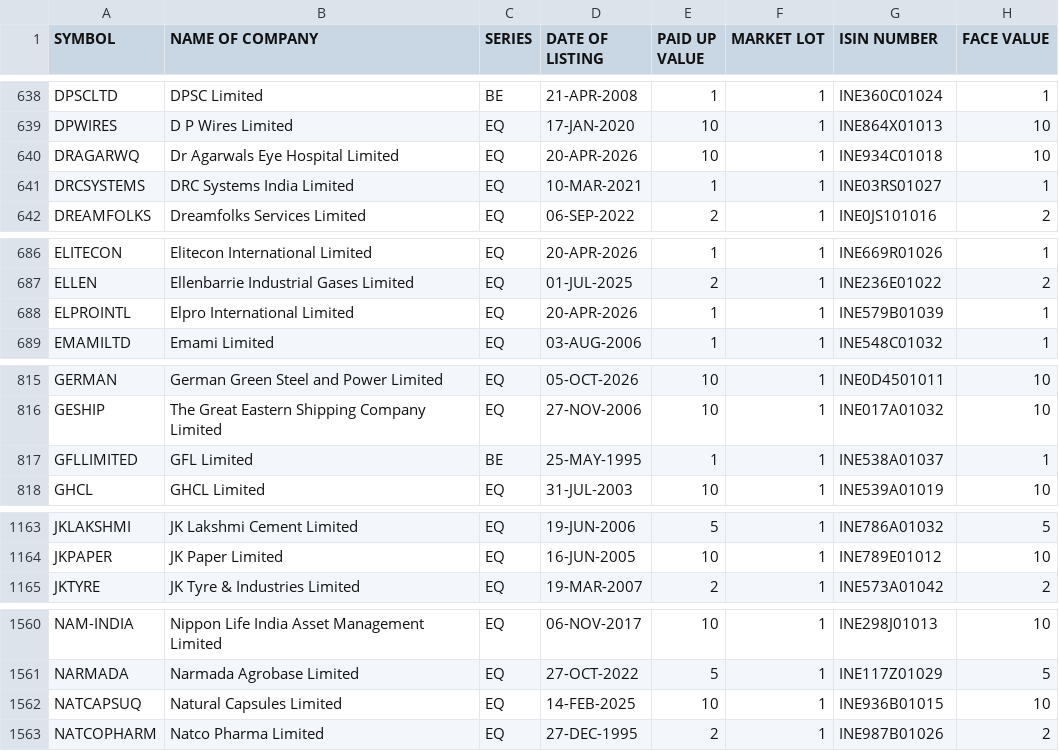
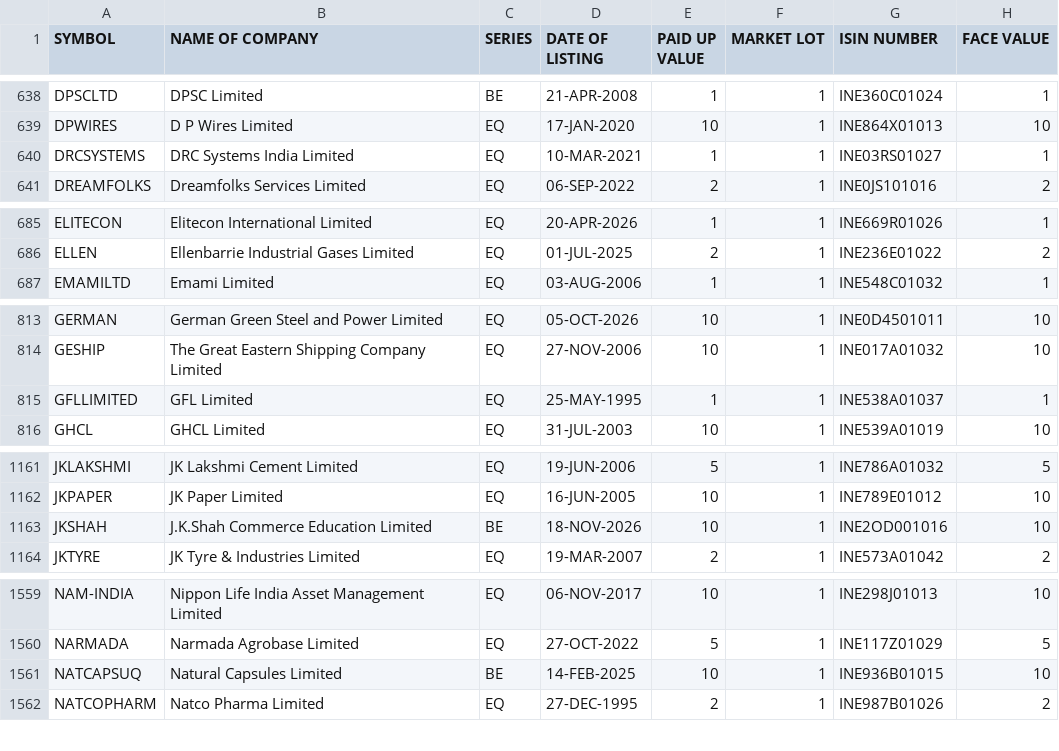
Before and after one commit to Pareshking/Paresh, a CSV file: data/reference/nse/equity_l.csv, drawn as a sheet; only a part is shown, gaps mark what is left out; the diff covers the shown part only.

```diff
--- a/data/reference/nse/equity_l.csv
+++ b/data/reference/nse/equity_l.csv
@@ -639,3 +639,2 @@ DPSCLTD,DPSC Limited,BE,21-APR-2008,1,1,INE360C01024,1
 DPWIRES,D P Wires Limited,EQ,17-JAN-2020,10,1,INE864X01013,10
-DRAGARWQ,Dr Agarwals Eye Hospital Limited,EQ,20-APR-2026,10,1,INE934C01018,10
 DRCSYSTEMS,DRC Systems India Limited,EQ,10-MAR-2021,1,1,INE03RS01027,1
@@ -687,3 +686,2 @@ ELITECON,Elitecon International Limited,EQ,20-APR-2026,1,1,INE669R01026,1
 ELLEN,Ellenbarrie Industrial Gases Limited,EQ,01-JUL-2025,2,1,INE236E01022,2
-ELPROINTL,Elpro International Limited,EQ,20-APR-2026,1,1,INE579B01039,1
 EMAMILTD,Emami Limited,EQ,03-AUG-2006,1,1,INE548C01032,1
@@ -816,3 +814,3 @@ GERMAN,German Green Steel and Power Limited,EQ,05-OCT-2026,10,1,INE0D4501011,10
 GESHIP,The Great Eastern Shipping Company Limited,EQ,27-NOV-2006,10,1,INE017A01032,10
-GFLLIMITED,GFL Limited,BE,25-MAY-1995,1,1,INE538A01037,1
+GFLLIMITED,GFL Limited,EQ,25-MAY-1995,1,1,INE538A01037,1
 GHCL,GHCL Limited,EQ,31-JUL-2003,10,1,INE539A01019,10
@@ -1164,2 +1162,3 @@ JKLAKSHMI,JK Lakshmi Cement Limited,EQ,19-JUN-2006,5,1,INE786A01032,5
 JKPAPER,JK Paper Limited,EQ,16-JUN-2005,10,1,INE789E01012,10
+JKSHAH,J.K.Shah Commerce Education Limited,BE,18-NOV-2026,10,1,INE2OD001016,10
 JKTYRE,JK Tyre & Industries Limited,EQ,19-MAR-2007,2,1,INE573A01042,2
@@ -1561,3 +1560,3 @@ NAM-INDIA,Nippon Life India Asset Management Limited,EQ,06-NOV-2017,10,1,INE298J
 NARMADA,Narmada Agrobase Limited,EQ,27-OCT-2022,5,1,INE117Z01029,5
-NATCAPSUQ,Natural Capsules Limited,EQ,14-FEB-2025,10,1,INE936B01015,10
+NATCAPSUQ,Natural Capsules Limited,BE,14-FEB-2025,10,1,INE936B01015,10
 NATCOPHARM,Natco Pharma Limited,EQ,27-DEC-1995,2,1,INE987B01026,2
```
Also changed, not shown: 2 edited cells elsewhere in this file, 4 other files.
